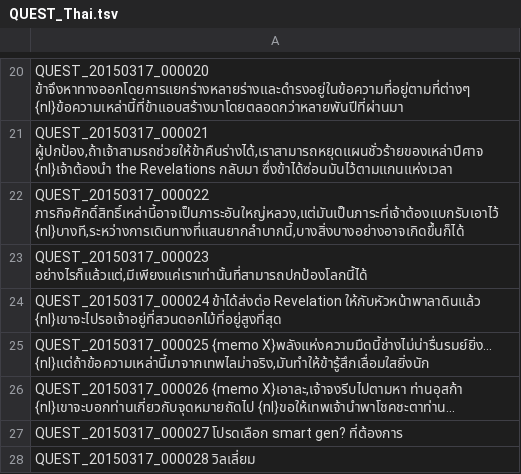
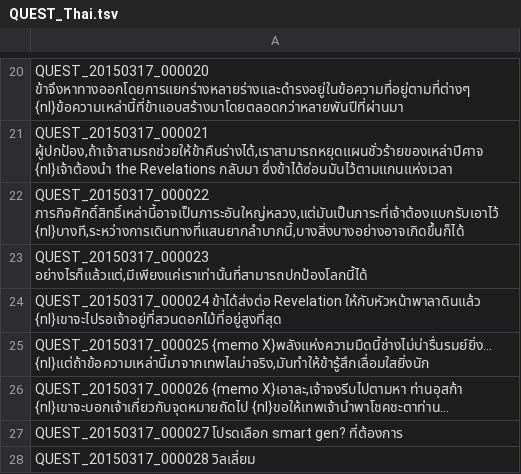
Before and after one commit to Treeofsavior/ThailandTranslation, a TSV file: QUEST_Thai.tsv, drawn as a sheet; only a part is shown, gaps mark what is left out.

Commit message:
Update QUEST_Thai.tsv

```diff
--- a/QUEST_Thai.tsv
+++ b/QUEST_Thai.tsv
@@ -25,3 +25,3 @@ QUEST_20150317_000024 ข้าได้ส่งต่อ Revelation ให้
 QUEST_20150317_000025 {memo X}พลังแห่งความมืดนี้ช่างไม่น่ารื่นรมย์ยิ่ง... {nl}แต่ถ้าข้อความเหล่านี้มาจากเทพไลม่าจริง,มันทำให้ข้ารู้สึกเลื่อมใสยิ่งนัก
-QUEST_20150317_000026 {memo X}เอาละ,เจ้าจงรีบไปตามหา ท่านอุสก้า {nl}เขาจะบอกท่านเกี่ยวกับจุดหมายถัดไป {nl}ขอให้เทพเจ้านำพาโชคชะตาท่าน...
+QUEST_20150317_000026 {memo X}เอาละ,เจ้าจงรีบไปตามหา ท่านอุสก้า {nl}เขาจะบอกเจ้าเกี่ยวกับจุดหมายถัดไป {nl}ขอให้เทพเจ้านำพาโชคชะตาท่าน...
 QUEST_20150317_000027 โปรดเลือก smart gen? ที่ต้องการ
```
